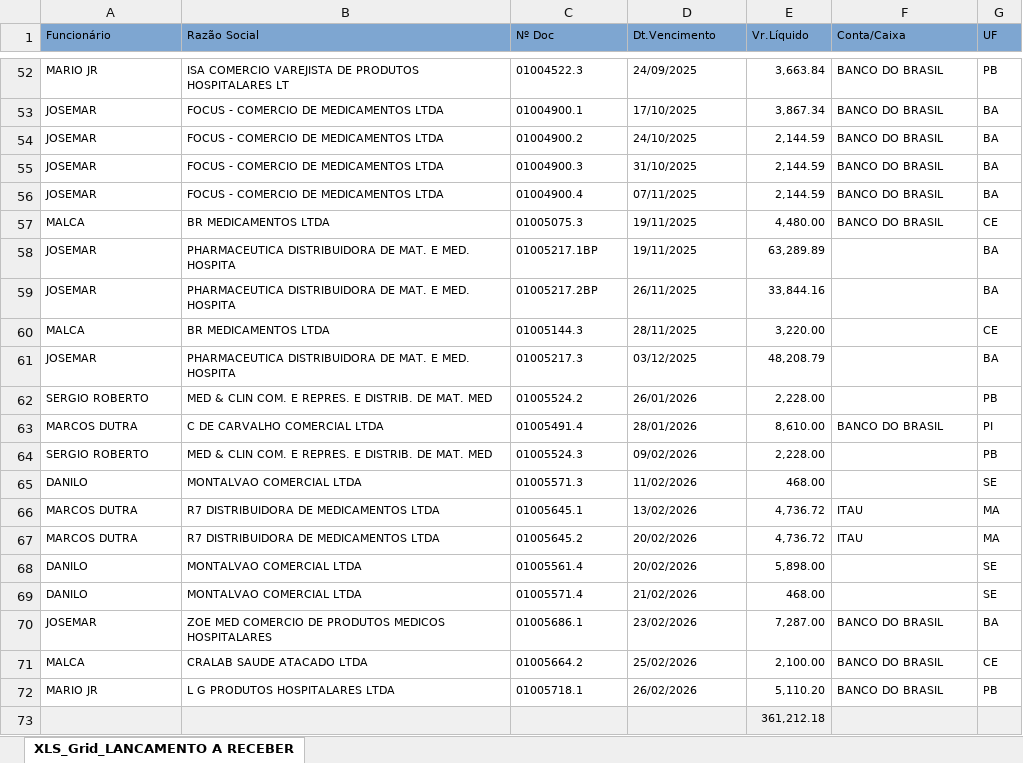
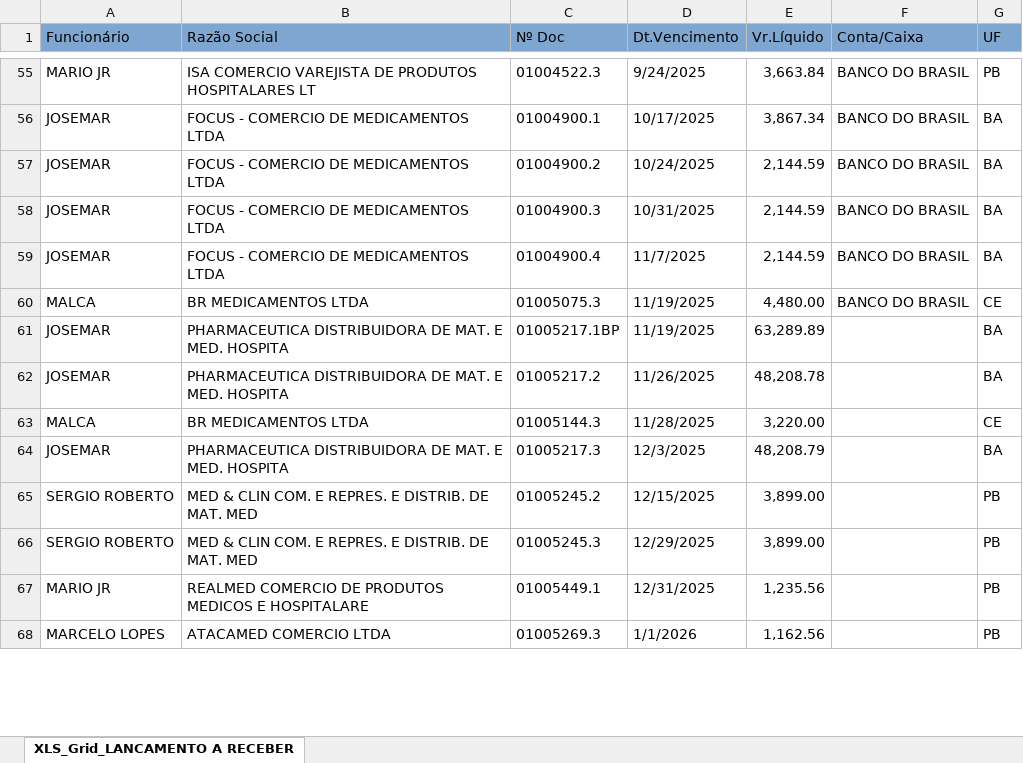
Before and after one commit to fabiosilvavendas-byte/CRM_Medtextil2.0, an Excel workbook: dados/XLS_Grid_LANCAMENTO A RECEBER.xlsx, sheet XLS_Grid_LANCAMENTO A RECEBER, drawn as a sheet; only a part is shown, gaps mark what is left out; values as stored, in another font and other column widths than the file's, no borders; removed rows and columns are numbered as before the commit, all else as after; the diff covers the shown part only; the diff names each change by its address in the sheet, - before the commit and + after, or states it on an @@ line.

```diff
--- a/dados/XLS_Grid_LANCAMENTO A RECEBER.xlsx (sheet XLS_Grid_LANCAMENTO A RECEBER)
+++ b/dados/XLS_Grid_LANCAMENTO A RECEBER.xlsx (sheet XLS_Grid_LANCAMENTO A RECEBER)
@@ A1:G1 text size: larger @@
@@ A55:G60 text size: larger @@
-D55 (Dt.Vencimento): 24/09/2025
+D55 (Dt.Vencimento): 9/24/2025
-D56 (Dt.Vencimento): 17/10/2025
+D56 (Dt.Vencimento): 10/17/2025
-D57 (Dt.Vencimento): 24/10/2025
+D57 (Dt.Vencimento): 10/24/2025
-D58 (Dt.Vencimento): 31/10/2025
+D58 (Dt.Vencimento): 10/31/2025
-D59 (Dt.Vencimento): 07/11/2025
+D59 (Dt.Vencimento): 11/7/2025
-D60:D61 (Dt.Vencimento): 19/11/2025
+D60:D61 (Dt.Vencimento): 11/19/2025
@@ A61:E65 text size: larger @@
@@ G61:G65 text size: larger @@
-C62 (Nº Doc): 01005217.2BP
+C62 (Nº Doc): 01005217.2
-D62 (Dt.Vencimento): 26/11/2025
+D62 (Dt.Vencimento): 11/26/2025
-E62 (Vr.Líquido): 33,844.16
+E62 (Vr.Líquido): 48,208.78
-D63 (Dt.Vencimento): 28/11/2025
+D63 (Dt.Vencimento): 11/28/2025
-D64 (Dt.Vencimento): 03/12/2025
+D64 (Dt.Vencimento): 12/3/2025
-C65 (Nº Doc): 01005524.2
+C65 (Nº Doc): 01005245.2
-D65 (Dt.Vencimento): 26/01/2026
+D65 (Dt.Vencimento): 12/15/2025
-E65 (Vr.Líquido): 2,228.00
+E65 (Vr.Líquido): 3,899.00
-row 63: MARCOS DUTRA | C DE CARVALHO COMERCIAL LTDA | 01005491.4 | 28/01/2026 | 8,610.00 | BANCO DO BRASIL | PI
@@ A66:E66 text size: larger @@
-C66 (Nº Doc): 01005524.3
+C66 (Nº Doc): 01005245.3
-D66 (Dt.Vencimento): 09/02/2026
+D66 (Dt.Vencimento): 12/29/2025
-E66 (Vr.Líquido): 2,228.00
+E66 (Vr.Líquido): 3,899.00
@@ G66 text size: larger @@
-row 65: DANILO | MONTALVAO COMERCIAL LTDA | 01005571.3 | 11/02/2026 | 468.00 |  | SE
-row 66: MARCOS DUTRA | R7 DISTRIBUIDORA DE MEDICAMENTOS LTDA | 01005645.1 | 13/02/2026 | 4,736.72 | ITAU | MA
-row 67: MARCOS DUTRA | R7 DISTRIBUIDORA DE MEDICAMENTOS LTDA | 01005645.2 | 20/02/2026 | 4,736.72 | ITAU | MA
-row 68: DANILO | MONTALVAO COMERCIAL LTDA | 01005561.4 | 20/02/2026 | 5,898.00 |  | SE
-row 69: DANILO | MONTALVAO COMERCIAL LTDA | 01005571.4 | 21/02/2026 | 468.00 |  | SE
-row 70: JOSEMAR | ZOE MED COMERCIO DE PRODUTOS MEDICOS HOSPITALARES | 01005686.1 | 23/02/2026 | 7,287.00 | BANCO DO BRASIL | BA
-row 71: MALCA | CRALAB SAUDE ATACADO LTDA | 01005664.2 | 25/02/2026 | 2,100.00 | BANCO DO BRASIL | CE
-row 72: MARIO JR | L G PRODUTOS HOSPITALARES LTDA | 01005718.1 | 26/02/2026 | 5,110.20 | BANCO DO BRASIL | PB
-row 73:  |  |  |  | 361,212.18
+row 67: MARIO JR | REALMED COMERCIO DE PRODUTOS MEDICOS E HOSPITALARE | 01005449.1 | 12/31/2025 | 1,235.56 |  | PB
+row 68: MARCELO LOPES | ATACAMED COMERCIO LTDA | 01005269.3 | 1/1/2026 | 1,162.56 |  | PB
```
Also changed, not shown: 6 added rows, 52 edited cells and cell formats elsewhere in this sheet.
